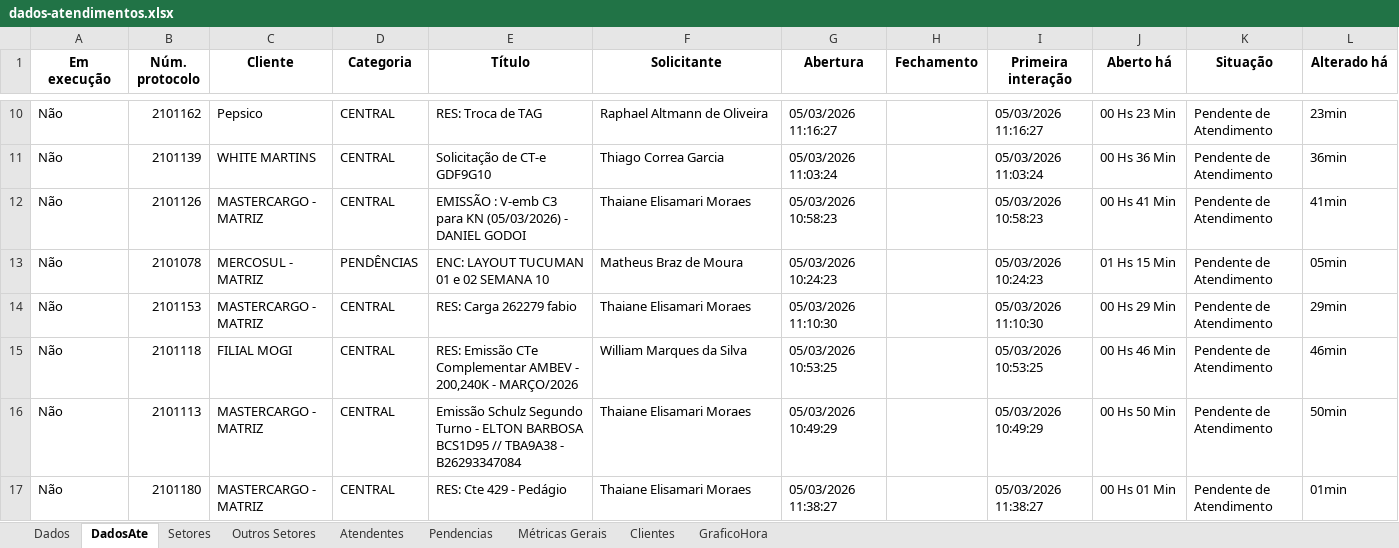
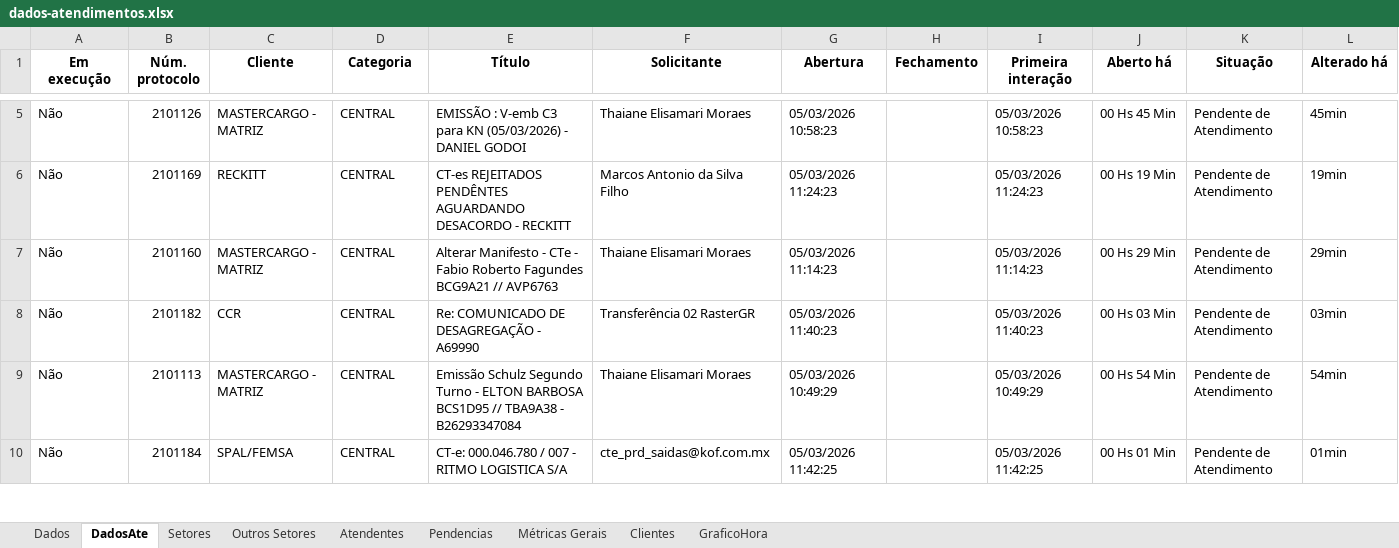
Before and after one commit to GabrielSilvaRit/Excel-painel, an Excel workbook: dados-atendimentos.xlsx, sheet DadosAte, drawn as a sheet; only a part is shown, gaps mark what is left out; values as stored, in another font and other column widths than the file's, no borders; removed rows and columns are numbered as before the commit, all else as after; the diff covers the shown part only; the diff names each change by its address in the sheet, - before the commit and + after, or states it on an @@ line.

```diff
--- a/dados-atendimentos.xlsx (sheet DadosAte)
+++ b/dados-atendimentos.xlsx (sheet DadosAte)
-row 10: Não | 2101162 | Pepsico | CENTRAL | RES: Troca de TAG | Raphael Altmann de Oliveira | 05/03/2026 11:16:27 |  | 05/03/2026 11:16:27 | 00 Hs 23 Min | Pendente de Atendimento | 23min
-row 11: Não | 2101139 | WHITE MARTINS | CENTRAL | Solicitação de CT-e GDF9G10 | Thiago Correa Garcia | 05/03/2026 11:03:24 |  | 05/03/2026 11:03:24 | 00 Hs 36 Min | Pendente de Atendimento | 36min
-J5 (Aberto há): 00 Hs 41 Min
+J5 (Aberto há): 00 Hs 45 Min
-L5 (Alterado há): 41min
+L5 (Alterado há): 45min
-row 13: Não | 2101078 | MERCOSUL - MATRIZ | PENDÊNCIAS | ENC: LAYOUT TUCUMAN 01 e 02 SEMANA 10 | Matheus Braz de Moura | 05/03/2026 10:24:23 |  | 05/03/2026 10:24:23 | 01 Hs 15 Min | Pendente de Atendimento | 05min
+row 6: Não | 2101169 | RECKITT | CENTRAL | CT-es REJEITADOS PENDÊNTES AGUARDANDO DESACORDO - RECKITT | Marcos Antonio da Silva Filho | 05/03/2026 11:24:23 |  | 05/03/2026 11:24:23 | 00 Hs 19 Min | Pendente de Atendimento | 19min
-B7 (Núm. protocolo): 2101153
+B7 (Núm. protocolo): 2101160
-E7 (Título): RES: Carga 262279 fabio
+E7 (Título): Alterar Manifesto - CTe - Fabio Roberto Fagundes BCG9A21 // AVP6763
-G7 (Abertura): 05/03/2026 11:10:30
+G7 (Abertura): 05/03/2026 11:14:23
-I7 (Primeira interação): 05/03/2026 11:10:30
+I7 (Primeira interação): 05/03/2026 11:14:23
-row 15: Não | 2101118 | FILIAL MOGI | CENTRAL | RES: Emissão CTe Complementar AMBEV - 200,240K - MARÇO/2026 | William Marques da Silva | 05/03/2026 10:53:25 |  | 05/03/2026 10:53:25 | 00 Hs 46 Min | Pendente de Atendimento | 46min
+row 8: Não | 2101182 | CCR | CENTRAL | Re: COMUNICADO DE DESAGREGAÇÃO - A69990 | Transferência 02 RasterGR | 05/03/2026 11:40:23 |  | 05/03/2026 11:40:23 | 00 Hs 03 Min | Pendente de Atendimento | 03min
-J9 (Aberto há): 00 Hs 50 Min
+J9 (Aberto há): 00 Hs 54 Min
-L9 (Alterado há): 50min
+L9 (Alterado há): 54min
-B10 (Núm. protocolo): 2101180
+B10 (Núm. protocolo): 2101184
-C10 (Cliente): MASTERCARGO - MATRIZ
+C10 (Cliente): SPAL/FEMSA
-E10 (Título): RES: Cte 429 - Pedágio
+E10 (Título): CT-e: 000.046.780 / 007 - RITMO LOGISTICA S/A
-F10 (Solicitante): Thaiane Elisamari Moraes
+F10 (Solicitante): cte_prd_saidas@kof.com.mx
-G10 (Abertura): 05/03/2026 11:38:27
+G10 (Abertura): 05/03/2026 11:42:25
-I10 (Primeira interação): 05/03/2026 11:38:27
+I10 (Primeira interação): 05/03/2026 11:42:25
```
Also changed, not shown: 20 added rows, 16 removed rows and 26 edited cells elsewhere in this sheet, sheet Dados, sheet Setores, sheet Métricas Gerais, sheet Pendencias, sheet Atendentes.
